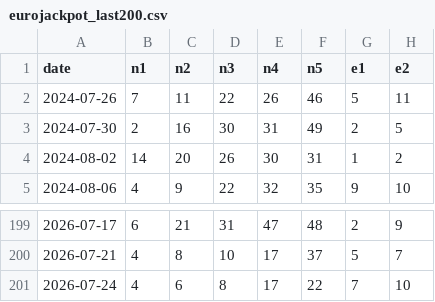
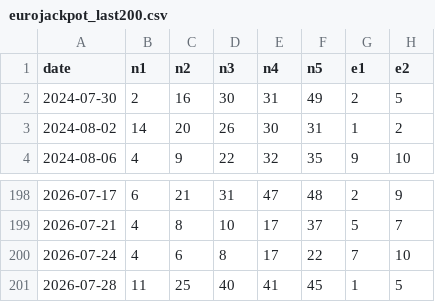
Before and after one commit to danijelthecode/Aldacore_MVP, a CSV file: eurojackpot/data/eurojackpot_last200.csv, drawn as a sheet; only a part is shown, gaps mark what is left out; removed rows and columns are numbered as before the commit, all else as after; the diff names each change by its address in the sheet, - before the commit and + after, or states it on an @@ line.

```diff
--- a/eurojackpot/data/eurojackpot_last200.csv
+++ b/eurojackpot/data/eurojackpot_last200.csv
-row 2: 2024-07-26 | 7 | 11 | 22 | 26 | 46 | 5 | 11
+row 201: 2026-07-28 | 11 | 25 | 40 | 41 | 45 | 1 | 5
```
Also changed, not shown: eurojackpot/data/eurojackpot_draws_full.csv, 2 other files.
